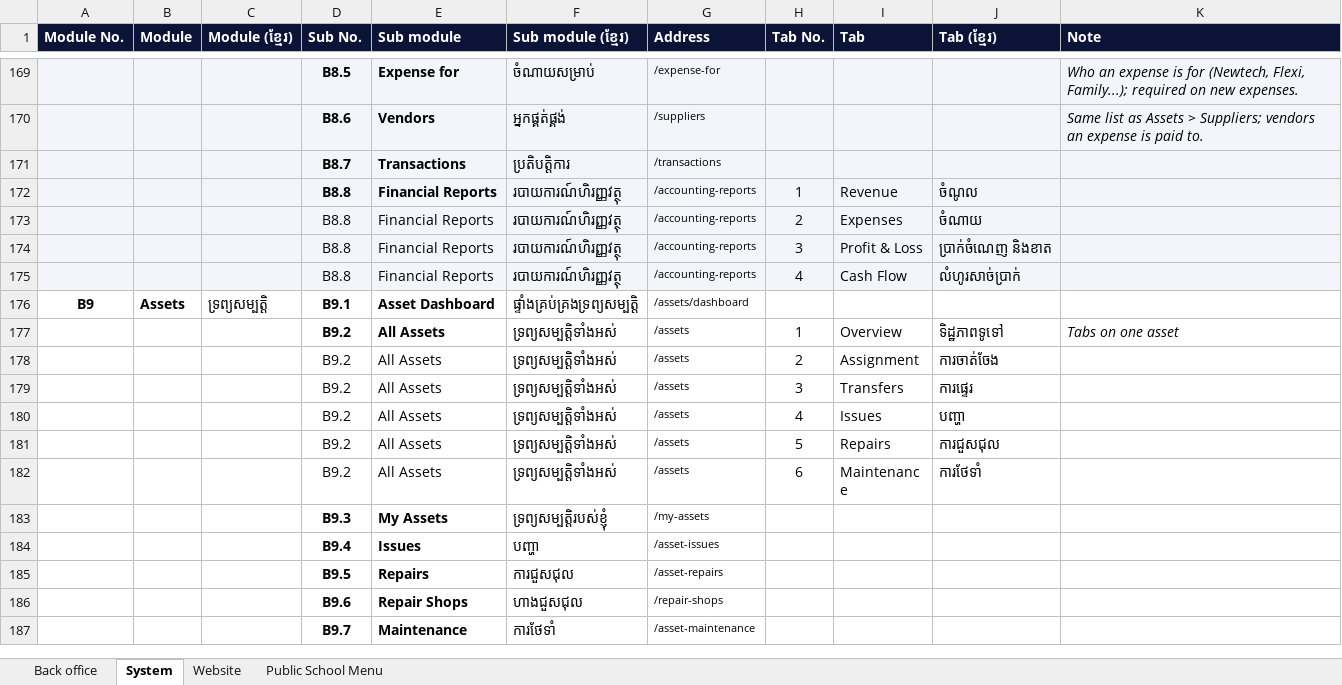
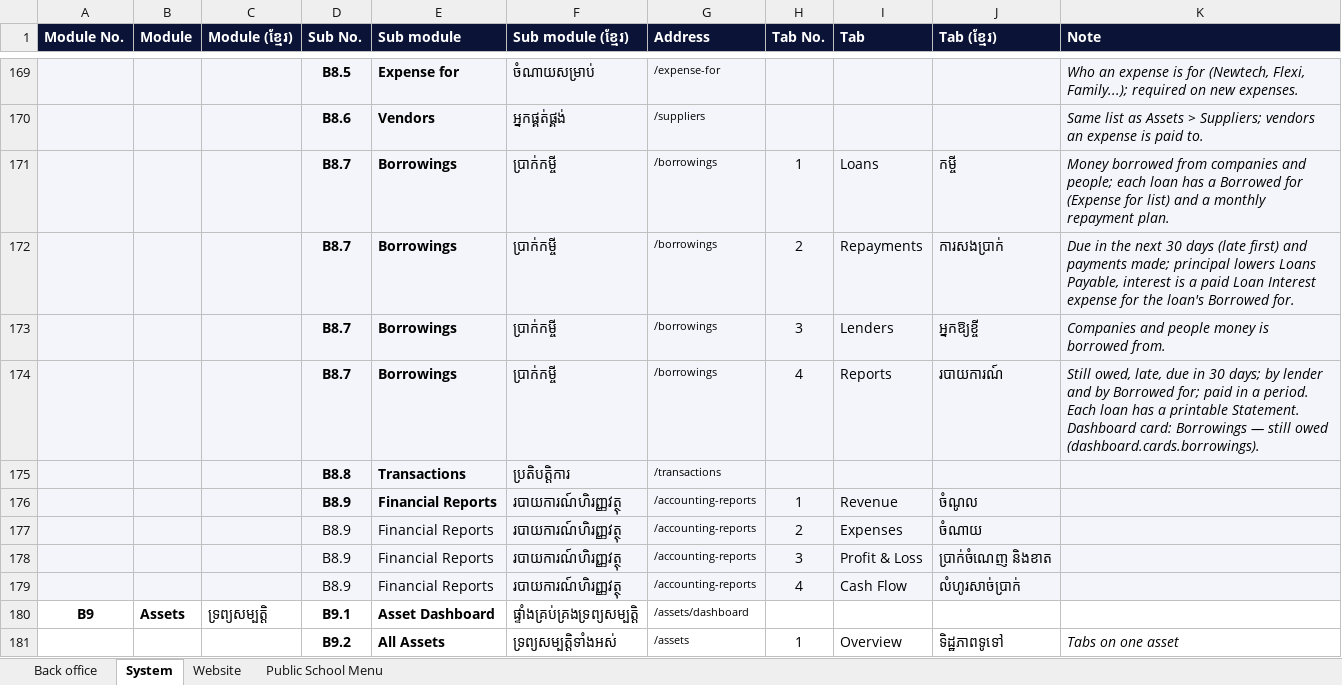
Before and after one commit to pouvsaroth/ntcsweb, an Excel workbook: docs/NTCSWEB-Modules.xlsx, sheet System, drawn as a sheet; only a part is shown, gaps mark what is left out; the shorter side is filled out with more unchanged rows; values as stored, in another font and other column widths than the file's, no borders; addresses are those after the commit; the diff names each change by its address in the sheet, - before the commit and + after, or states it on an @@ line.

```diff
--- a/docs/NTCSWEB-Modules.xlsx (sheet System)
+++ b/docs/NTCSWEB-Modules.xlsx (sheet System)
+row 171:  |  |  | B8.7 | Borrowings | ប្រាក់កម្ចី | /borrowings | 1 | Loans | កម្ចី | Money borrowed from companies and people; each loan has a Borrowed for (Expense for list) and a monthly repayment plan.
+row 172:  |  |  | B8.7 | Borrowings | ប្រាក់កម្ចី | /borrowings | 2 | Repayments | ការសងប្រាក់ | Due in the next 30 days (late first) and payments made; principal lowers Loans Payable, interest is a paid Loan Interest expense for the loan's Borrowed for.
+row 173:  |  |  | B8.7 | Borrowings | ប្រាក់កម្ចី | /borrowings | 3 | Lenders | អ្នកឱ្យខ្ចី | Companies and people money is borrowed from.
+row 174:  |  |  | B8.7 | Borrowings | ប្រាក់កម្ចី | /borrowings | 4 | Reports | របាយការណ៍ | Still owed, late, due in 30 days; by lender and by Borrowed for; paid in a period. Each loan has a printable Statement. Dashboard card: Borrowings — still owed (dashboard.cards.borrowings).
-D175 (Sub No.): B8.7
+D175 (Sub No.): B8.8
-D176:D179 (Sub No.): B8.8
+D176:D179 (Sub No.): B8.9
```
Also changed, not shown: 50 other files.
